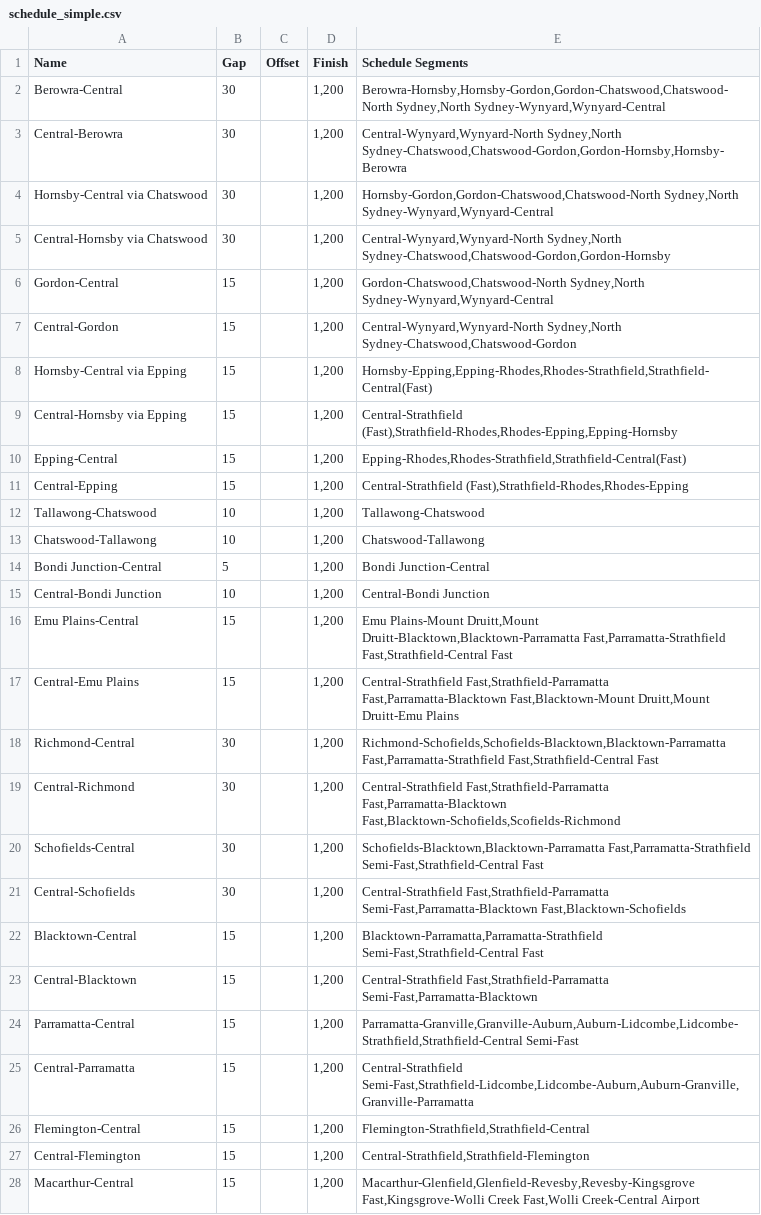
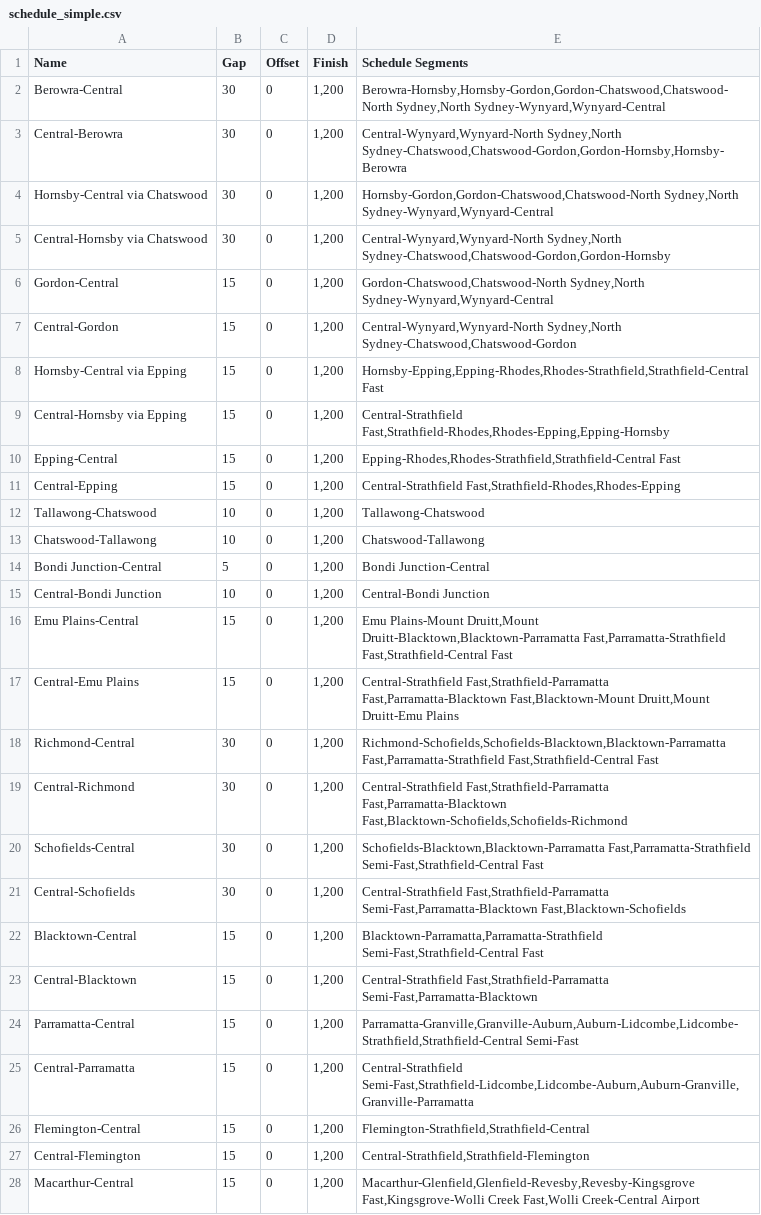
Before and after one commit to henryc47/Thesis_Public_Transport_Optimisation, a CSV file: schedule_simple.csv, drawn as a sheet; only a part is shown; the diff covers the shown part only; the diff names each change by its address in the sheet, - before the commit and + after, or states it on an @@ line.

```diff
--- a/schedule_simple.csv
+++ b/schedule_simple.csv
-C2:C28 (Offset): (empty)
+C2:C28 (Offset): 0
-E8 (Schedule Segments): Hornsby-Epping,Epping-Rhodes,Rhodes-Strathfield,Strathfield-Central(Fast)
+E8 (Schedule Segments): Hornsby-Epping,Epping-Rhodes,Rhodes-Strathfield,Strathfield-Central Fast
-E9 (Schedule Segments): Central-Strathfield (Fast),Strathfield-Rhodes,Rhodes-Epping,Epping-Hornsby
+E9 (Schedule Segments): Central-Strathfield Fast,Strathfield-Rhodes,Rhodes-Epping,Epping-Hornsby
-E10 (Schedule Segments): Epping-Rhodes,Rhodes-Strathfield,Strathfield-Central(Fast)
+E10 (Schedule Segments): Epping-Rhodes,Rhodes-Strathfield,Strathfield-Central Fast
-E11 (Schedule Segments): Central-Strathfield (Fast),Strathfield-Rhodes,Rhodes-Epping
+E11 (Schedule Segments): Central-Strathfield Fast,Strathfield-Rhodes,Rhodes-Epping
-E19 (Schedule Segments): …Fast,Strathfield-Parramatta Fast,Parramatta-Blacktown Fast,Blacktown-Schofields,Scofields-Richmond
+E19 (Schedule Segments): …Fast,Strathfield-Parramatta Fast,Parramatta-Blacktown Fast,Blacktown-Schofields,Schofields-Richmond
```
Also changed, not shown: 37 edited cells elsewhere in this file, edges_large.csv, nodes_large.csv, 4 other files.
